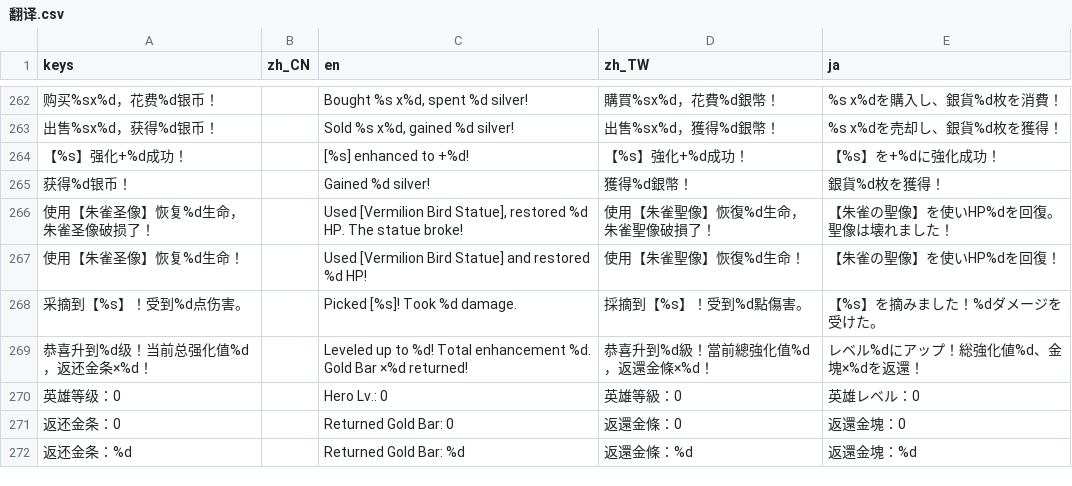
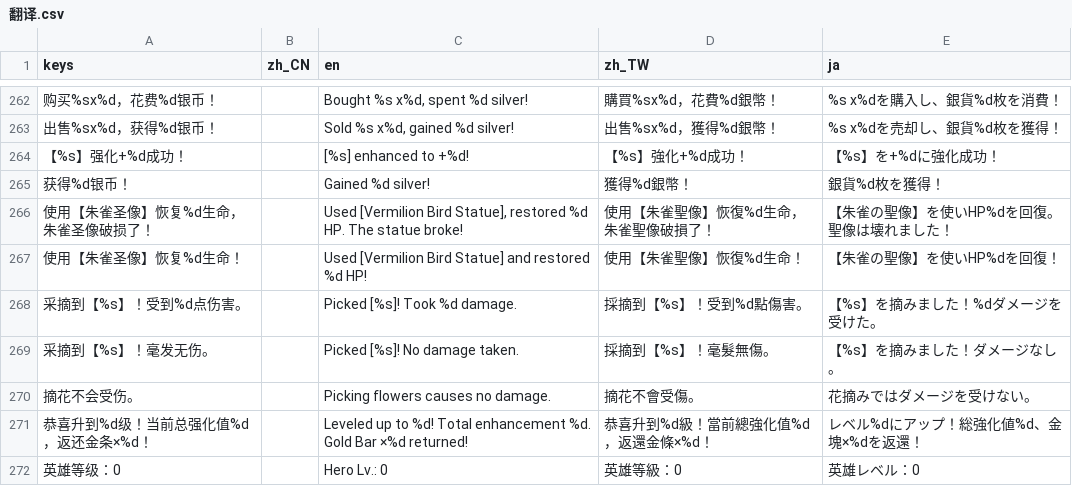
Before and after one commit to Nafuboay/FOG, a CSV file: 翻译/翻译.csv, drawn as a sheet; only a part is shown, gaps mark what is left out; the shorter side is filled out with more unchanged rows; the diff names each change by its address in the sheet, - before the commit and + after, or states it on an @@ line.

```diff
--- a/翻译/翻译.csv
+++ b/翻译/翻译.csv
+row 269: 采摘到【%s】！毫发无伤。 |  | Picked [%s]! No damage taken. | 採摘到【%s】！毫髮無傷。 | 【%s】を摘みました！ダメージなし。
+row 270: 摘花不会受伤。 |  | Picking flowers causes no damage. | 摘花不會受傷。 | 花摘みではダメージを受けない。
```
Also changed, not shown: 7 other files.
